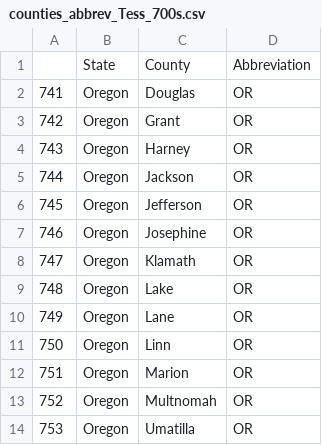
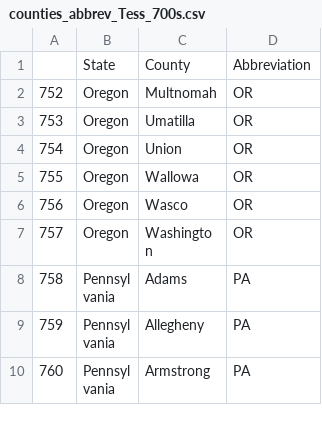
Before and after one commit to ishikaarora/Air-Quality-Prediction-Regression, a CSV file: counties_abbrev_Tess_700s.csv, drawn as a sheet; only a part is shown; the shorter side is filled out with more unchanged rows.

```diff
--- a/counties_abbrev_Tess_700s.csv
+++ b/counties_abbrev_Tess_700s.csv
@@ -1,13 +1,2 @@
 ,State,County,Abbreviation
-741,Oregon,Douglas,OR
-742,Oregon,Grant,OR
-743,Oregon,Harney,OR
-744,Oregon,Jackson,OR
-745,Oregon,Jefferson,OR
-746,Oregon,Josephine,OR
-747,Oregon,Klamath,OR
-748,Oregon,Lake,OR
-749,Oregon,Lane,OR
-750,Oregon,Linn,OR
-751,Oregon,Marion,OR
 752,Oregon,Multnomah,OR
```
Also changed, not shown: counties_abbrev_Ian_100s.csv, counties_abbrev_Ian_200s.csv, 11 other files.
